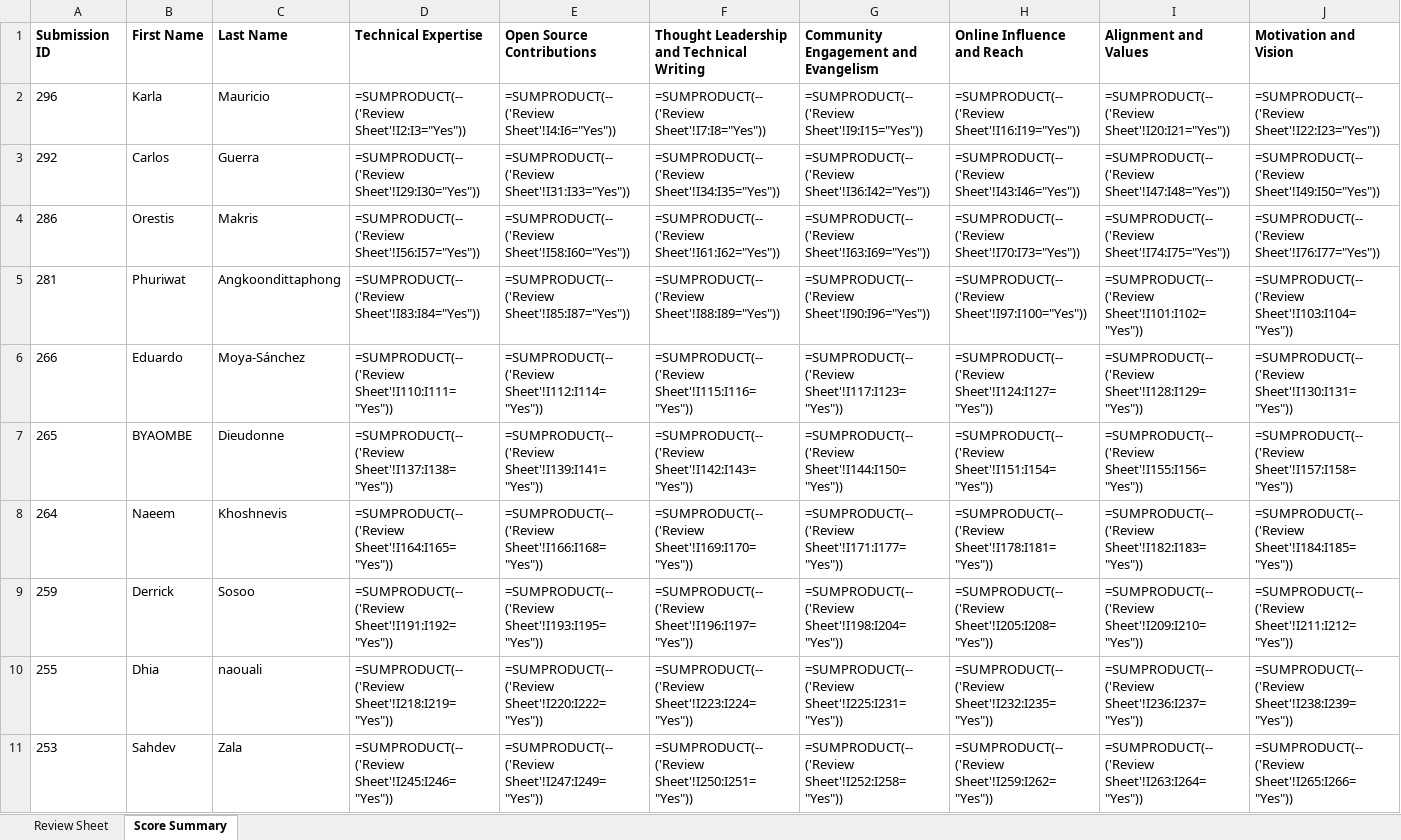
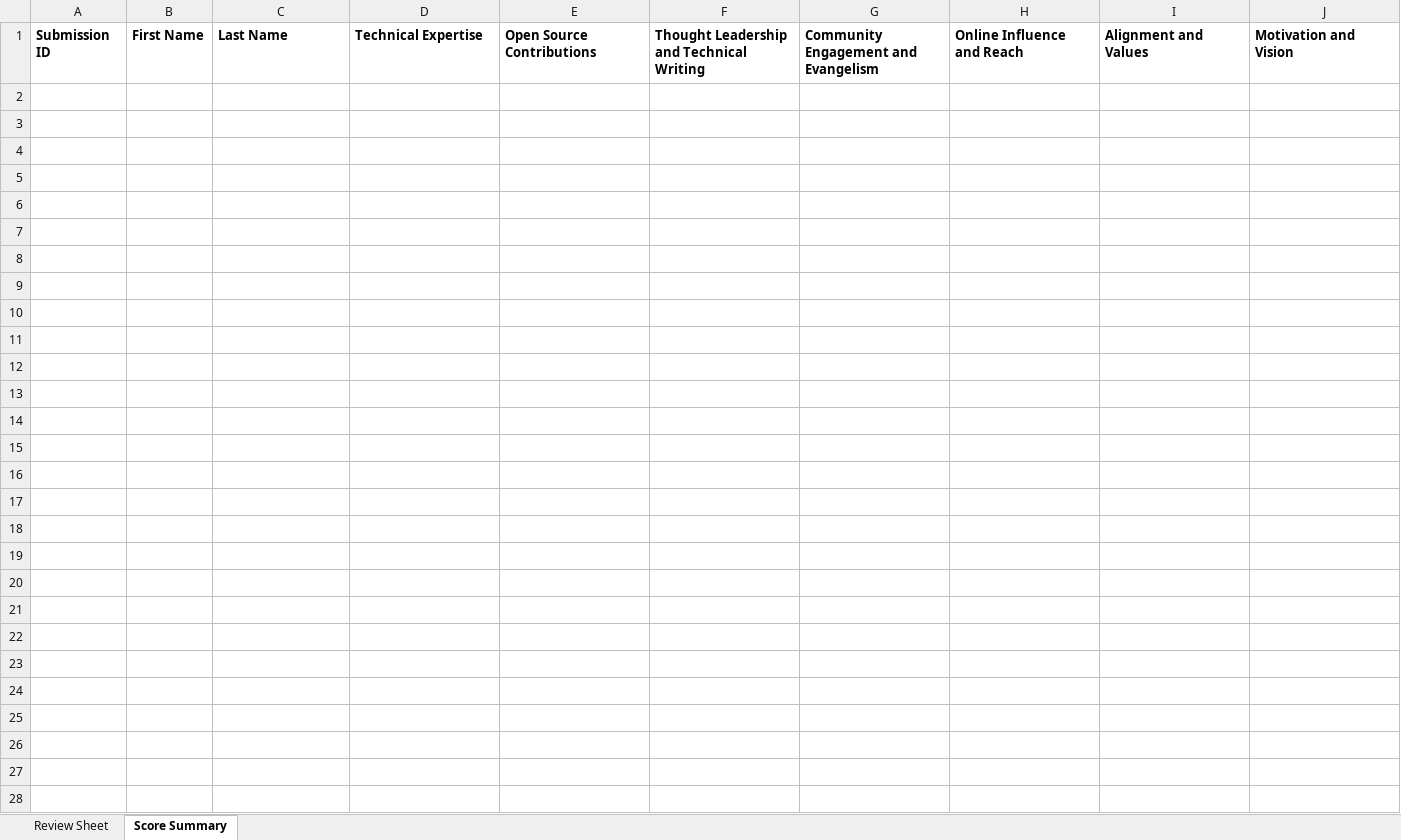
Before and after one commit to pytorch-fdn/ambassador-program, an Excel workbook: ambassador/reviewer_sheets_excel/reviewer_3_sheet.xlsx, sheet Score Summary, drawn as a sheet; only a part is shown; values as stored, in another font and other column widths than the file's, no borders; formulas without a stored value are shown as written; rows hold the shown columns only; the diff covers the shown part only; the diff names each change by its address in the sheet, - before the commit and + after, or states it on an @@ line.

```diff
--- a/ambassador/reviewer_sheets_excel/reviewer_3_sheet.xlsx (sheet Score Summary)
+++ b/ambassador/reviewer_sheets_excel/reviewer_3_sheet.xlsx (sheet Score Summary)
-row 2: 296 | Karla | Mauricio | =SUMPRODUCT(--('Review Sheet'!I2:I3="Yes")) | =SUMPRODUCT(--('Review Sheet'!I4:I6="Yes")) | =SUMPRODUCT(--('Review Sheet'!I7:I8="Yes")) | =SUMPRODUCT(--('Review Sheet'!I9:I15="Yes")) | =SUMPRODUCT(--('Review Sheet'!I16:I19="Yes")) | =SUMPRODUCT(--('Review Sheet'!I20:I21="Yes")) | =SUMPRODUCT(--('Review Sheet'!I22:I23="Yes"))
-row 3: 292 | Carlos | Guerra | =SUMPRODUCT(--('Review Sheet'!I29:I30="Yes")) | =SUMPRODUCT(--('Review Sheet'!I31:I33="Yes")) | =SUMPRODUCT(--('Review Sheet'!I34:I35="Yes")) | =SUMPRODUCT(--('Review Sheet'!I36:I42="Yes")) | =SUMPRODUCT(--('Review Sheet'!I43:I46="Yes")) | =SUMPRODUCT(--('Review Sheet'!I47:I48="Yes")) | =SUMPRODUCT(--('Review Sheet'!I49:I50="Yes"))
-row 4: 286 | Orestis | Makris | =SUMPRODUCT(--('Review Sheet'!I56:I57="Yes")) | =SUMPRODUCT(--('Review Sheet'!I58:I60="Yes")) | =SUMPRODUCT(--('Review Sheet'!I61:I62="Yes")) | =SUMPRODUCT(--('Review Sheet'!I63:I69="Yes")) | =SUMPRODUCT(--('Review Sheet'!I70:I73="Yes")) | =SUMPRODUCT(--('Review Sheet'!I74:I75="Yes")) | =SUMPRODUCT(--('Review Sheet'!I76:I77="Yes"))
-row 5: 281 | Phuriwat | Angkoondittaphong | =SUMPRODUCT(--('Review Sheet'!I83:I84="Yes")) | =SUMPRODUCT(--('Review Sheet'!I85:I87="Yes")) | =SUMPRODUCT(--('Review Sheet'!I88:I89="Yes")) | =SUMPRODUCT(--('Review Sheet'!I90:I96="Yes")) | =SUMPRODUCT(--('Review Sheet'!I97:I100="Yes")) | =SUMPRODUCT(--('Review Sheet'!I101:I102="Yes")) | =SUMPRODUCT(--('Review Sheet'!I103:I104="Yes"))
-row 6: 266 | Eduardo | Moya-Sánchez | =SUMPRODUCT(--('Review Sheet'!I110:I111="Yes")) | =SUMPRODUCT(--('Review Sheet'!I112:I114="Yes")) | =SUMPRODUCT(--('Review Sheet'!I115:I116="Yes")) | =SUMPRODUCT(--('Review Sheet'!I117:I123="Yes")) | =SUMPRODUCT(--('Review Sheet'!I124:I127="Yes")) | =SUMPRODUCT(--('Review Sheet'!I128:I129="Yes")) | =SUMPRODUCT(--('Review Sheet'!I130:I131="Yes"))
-row 7: 265 | BYAOMBE | Dieudonne | =SUMPRODUCT(--('Review Sheet'!I137:I138="Yes")) | =SUMPRODUCT(--('Review Sheet'!I139:I141="Yes")) | =SUMPRODUCT(--('Review Sheet'!I142:I143="Yes")) | =SUMPRODUCT(--('Review Sheet'!I144:I150="Yes")) | =SUMPRODUCT(--('Review Sheet'!I151:I154="Yes")) | =SUMPRODUCT(--('Review Sheet'!I155:I156="Yes")) | =SUMPRODUCT(--('Review Sheet'!I157:I158="Yes"))
-row 8: 264 | Naeem | Khoshnevis | =SUMPRODUCT(--('Review Sheet'!I164:I165="Yes")) | =SUMPRODUCT(--('Review Sheet'!I166:I168="Yes")) | =SUMPRODUCT(--('Review Sheet'!I169:I170="Yes")) | =SUMPRODUCT(--('Review Sheet'!I171:I177="Yes")) | =SUMPRODUCT(--('Review Sheet'!I178:I181="Yes")) | =SUMPRODUCT(--('Review Sheet'!I182:I183="Yes")) | =SUMPRODUCT(--('Review Sheet'!I184:I185="Yes"))
-row 9: 259 | Derrick | Sosoo | =SUMPRODUCT(--('Review Sheet'!I191:I192="Yes")) | =SUMPRODUCT(--('Review Sheet'!I193:I195="Yes")) | =SUMPRODUCT(--('Review Sheet'!I196:I197="Yes")) | =SUMPRODUCT(--('Review Sheet'!I198:I204="Yes")) | =SUMPRODUCT(--('Review Sheet'!I205:I208="Yes")) | =SUMPRODUCT(--('Review Sheet'!I209:I210="Yes")) | =SUMPRODUCT(--('Review Sheet'!I211:I212="Yes"))
-row 10: 255 | Dhia | naouali | =SUMPRODUCT(--('Review Sheet'!I218:I219="Yes")) | =SUMPRODUCT(--('Review Sheet'!I220:I222="Yes")) | =SUMPRODUCT(--('Review Sheet'!I223:I224="Yes")) | =SUMPRODUCT(--('Review Sheet'!I225:I231="Yes")) | =SUMPRODUCT(--('Review Sheet'!I232:I235="Yes")) | =SUMPRODUCT(--('Review Sheet'!I236:I237="Yes")) | =SUMPRODUCT(--('Review Sheet'!I238:I239="Yes"))
-row 11: 253 | Sahdev | Zala | =SUMPRODUCT(--('Review Sheet'!I245:I246="Yes")) | =SUMPRODUCT(--('Review Sheet'!I247:I249="Yes")) | =SUMPRODUCT(--('Review Sheet'!I250:I251="Yes")) | =SUMPRODUCT(--('Review Sheet'!I252:I258="Yes")) | =SUMPRODUCT(--('Review Sheet'!I259:I262="Yes")) | =SUMPRODUCT(--('Review Sheet'!I263:I264="Yes")) | =SUMPRODUCT(--('Review Sheet'!I265:I266="Yes"))
```
Also changed, not shown: 58 removed rows elsewhere in this sheet, sheet Review Sheet, ambassador/reviewer_sheets_excel/reviewer_1_sheet.xlsx, ambassador/reviewer_sheets_excel/reviewer_2_sheet.xlsx, 4 other files.
